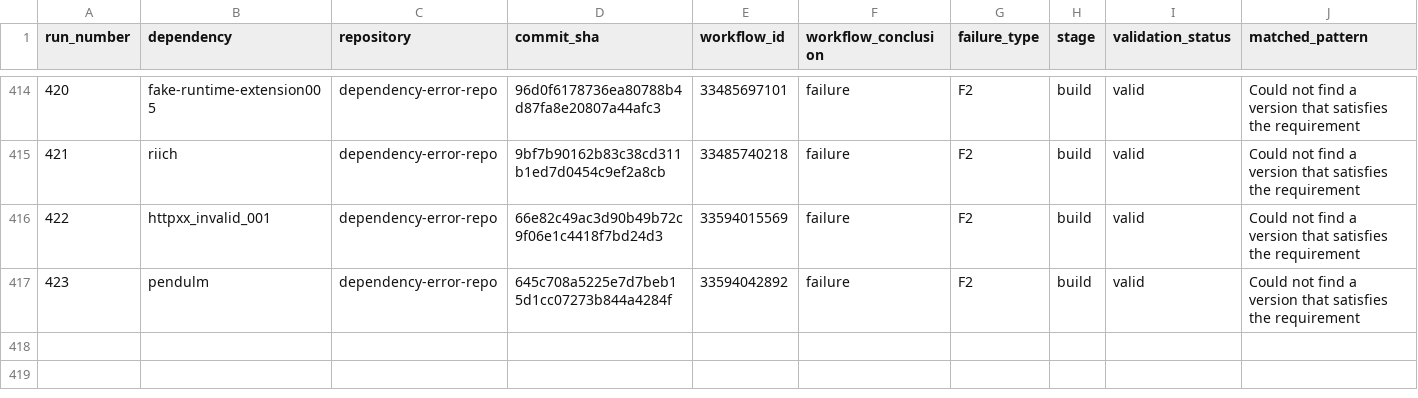
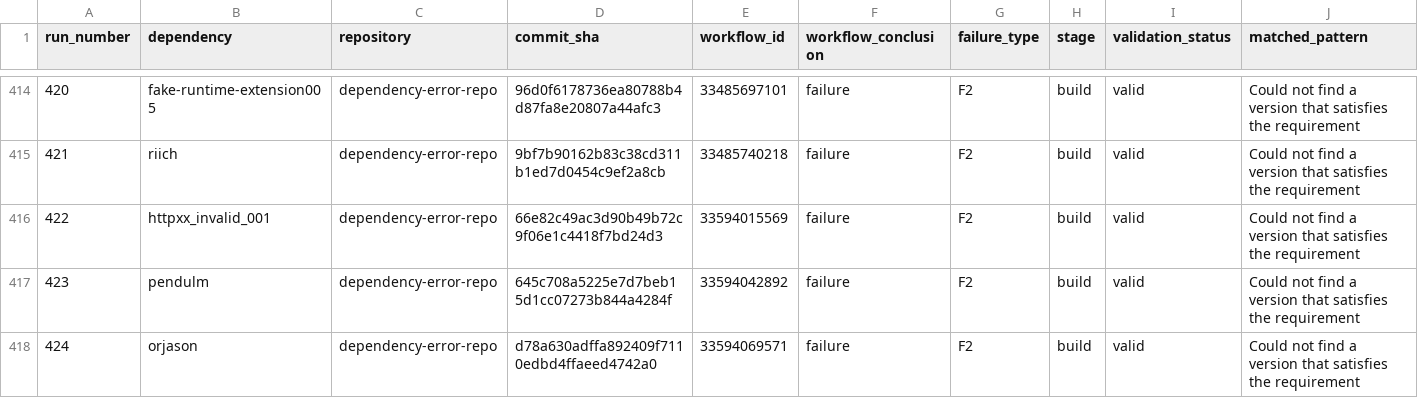
Before and after one commit to DhruvHegde/dependency-error-repo, a CSV file: labels.csv, drawn as a sheet; only a part is shown, gaps mark what is left out; rows hold the shown columns only; the diff names each change by its address in the sheet, - before the commit and + after, or states it on an @@ line.

Commit message:
Dependency Error Run 425

```diff
--- a/labels.csv
+++ b/labels.csv
+row 418: 424 | orjason | dependency-error-repo | d78a630adffa892409f7110edbd4ffaeed4742a0 | 33594069571 | failure | F2 | build | valid | Could not find a version that satisfies the requirement
```
Also changed, not shown: 2 other files.
